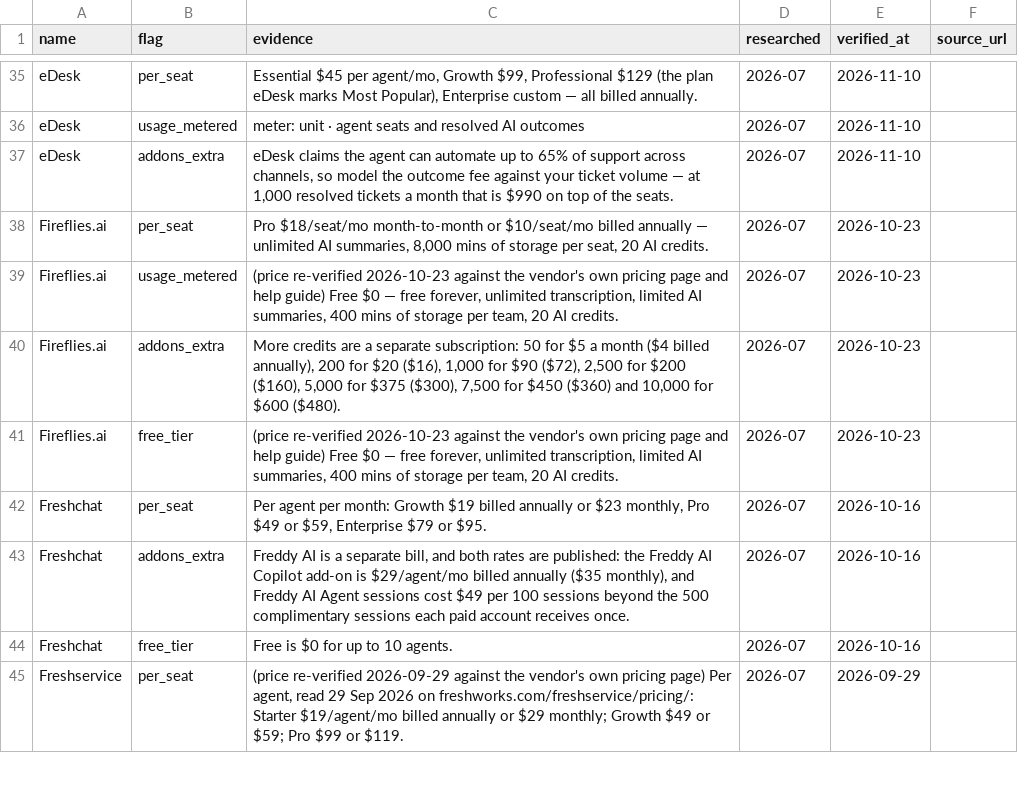
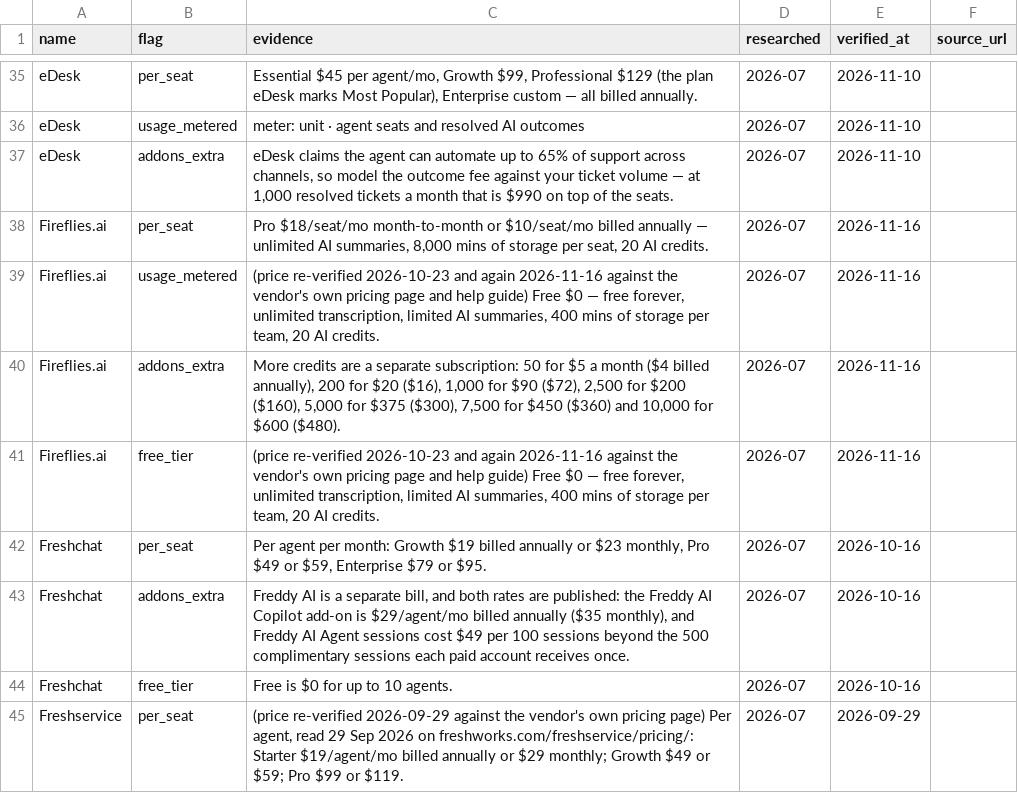
Before and after one commit to NewBegin-gif/zerotouchsupport, a CSV file: data/zts-flags.csv, drawn as a sheet; only a part is shown, gaps mark what is left out.

```diff
--- a/data/zts-flags.csv
+++ b/data/zts-flags.csv
@@ -37,6 +37,6 @@ eDesk,usage_metered,meter: unit · agent seats and resolved AI outcomes,2026-07,
 eDesk,addons_extra,"eDesk claims the agent can automate up to 65% of support across channels, so model the outcome fee against your ticket volume — at 1,000 resolved tickets a month that is $990 on top of the seats.",2026-07,2026-11-10,
-Fireflies.ai,per_seat,"Pro $18/seat/mo month-to-month or $10/seat/mo billed annually — unlimited AI summaries, 8,000 mins of storage per seat, 20 AI credits.",2026-07,2026-10-23,
-Fireflies.ai,usage_metered,"(price re-verified 2026-10-23 against the vendor's own pricing page and help guide) Free $0 — free forever, unlimited transcription, limited AI summaries, 400 mins of storage per team, 20 AI credits.",2026-07,2026-10-23,
-Fireflies.ai,addons_extra,"More credits are a separate subscription: 50 for $5 a month ($4 billed annually), 200 for $20 ($16), 1,000 for $90 ($72), 2,500 for $200 ($160), 5,000 for $375 ($300), 7,500 for $450 ($360) and 10,000 for $600 ($480).",2026-07,2026-10-23,
-Fireflies.ai,free_tier,"(price re-verified 2026-10-23 against the vendor's own pricing page and help guide) Free $0 — free forever, unlimited transcription, limited AI summaries, 400 mins of storage per team, 20 AI credits.",2026-07,2026-10-23,
+Fireflies.ai,per_seat,"Pro $18/seat/mo month-to-month or $10/seat/mo billed annually — unlimited AI summaries, 8,000 mins of storage per seat, 20 AI credits.",2026-07,2026-11-16,
+Fireflies.ai,usage_metered,"(price re-verified 2026-10-23 and again 2026-11-16 against the vendor's own pricing page and help guide) Free $0 — free forever, unlimited transcription, limited AI summaries, 400 mins of storage per team, 20 AI credits.",2026-07,2026-11-16,
+Fireflies.ai,addons_extra,"More credits are a separate subscription: 50 for $5 a month ($4 billed annually), 200 for $20 ($16), 1,000 for $90 ($72), 2,500 for $200 ($160), 5,000 for $375 ($300), 7,500 for $450 ($360) and 10,000 for $600 ($480).",2026-07,2026-11-16,
+Fireflies.ai,free_tier,"(price re-verified 2026-10-23 and again 2026-11-16 against the vendor's own pricing page and help guide) Free $0 — free forever, unlimited transcription, limited AI summaries, 400 mins of storage per team, 20 AI credits.",2026-07,2026-11-16,
 Freshchat,per_seat,"Per agent per month: Growth $19 billed annually or $23 monthly, Pro $49 or $59, Enterprise $79 or $95.",2026-07,2026-10-16,
```
Also changed, not shown: data/zts-tools.csv, 4 other files.
